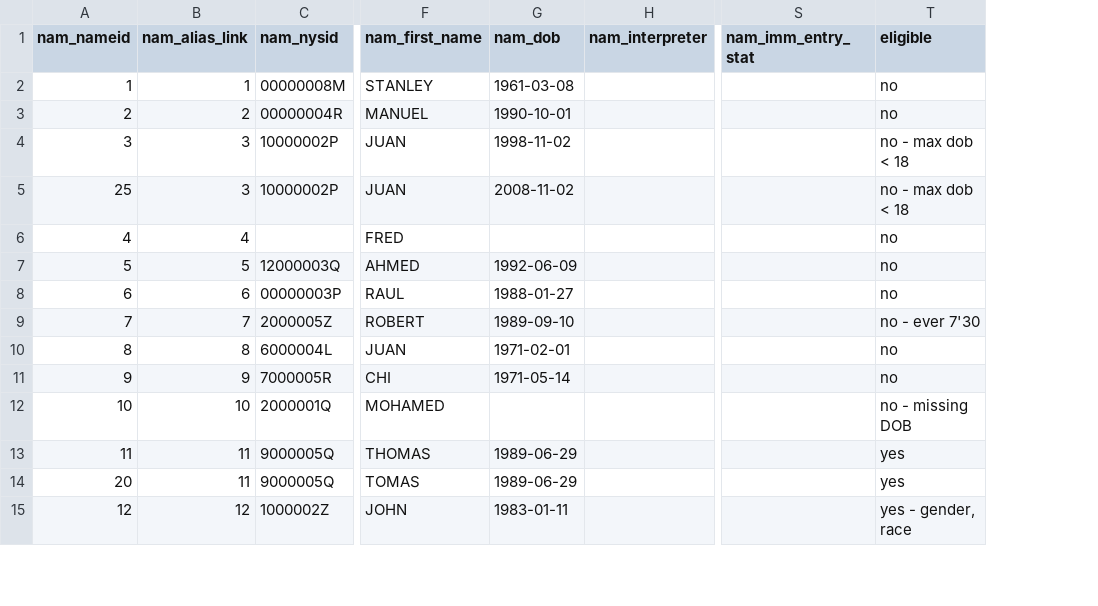
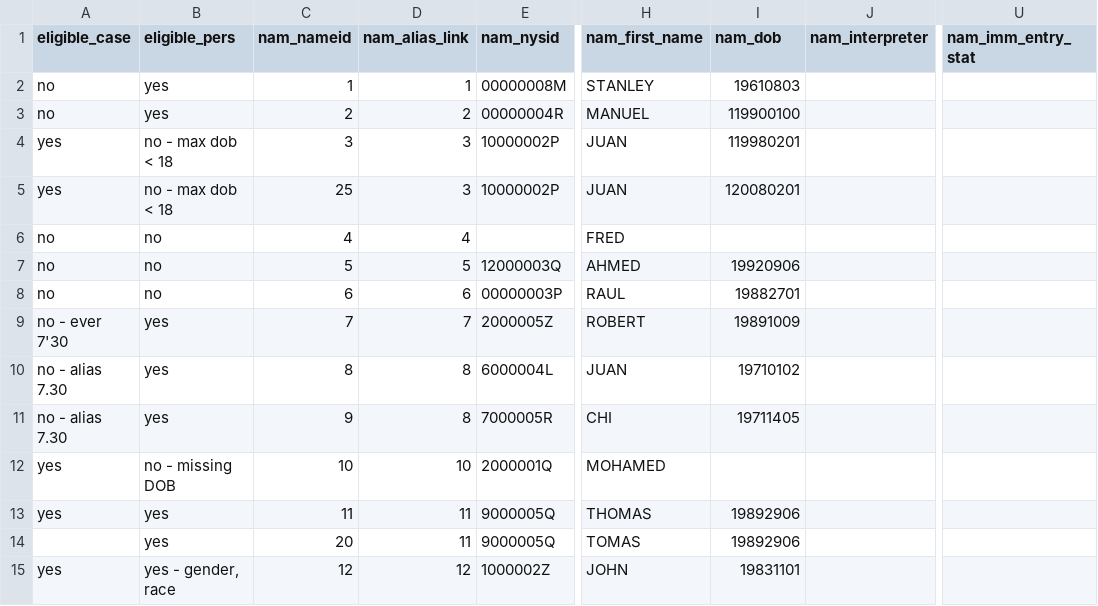
Before and after one commit to rcackerman/nycds-annual-survey, a CSV file: audit/test_names.csv, drawn as a sheet; only a part is shown, gaps mark what is left out; removed rows and columns are numbered as before the commit, all else as after; the diff covers the shown part only; the diff names each change by its address in the sheet, - before the commit and + after, or states it on an @@ line.

```diff
--- a/audit/test_names.csv
+++ b/audit/test_names.csv
+column A (eligible_case), rows 2-15: no | no | yes | yes | no | no | no | no - ever 7'30 | no - alias 7.30 | no - alias 7.30 | yes | yes |  | yes
+column B (eligible_pers), rows 2-15: yes | yes | no - max dob < 18 | no - max dob < 18 | no | no | no | yes | yes | yes | no - missing DOB | yes | yes | yes - gender, race
-column T (eligible), rows 2-15: no | no | no - max dob < 18 | no - max dob < 18 | no | no | no | no - ever 7'30 | no | no | no - missing DOB | yes | yes | yes - gender, race
-I2 (nam_dob): 1961-03-08
+I2 (nam_dob): 19610803
-I3 (nam_dob): 1990-10-01
+I3 (nam_dob): 119900100
-I4 (nam_dob): 1998-11-02
+I4 (nam_dob): 119980201
-I5 (nam_dob): 2008-11-02
+I5 (nam_dob): 120080201
-I7 (nam_dob): 1992-06-09
+I7 (nam_dob): 19920906
-I8 (nam_dob): 1988-01-27
+I8 (nam_dob): 19882701
-I9 (nam_dob): 1989-09-10
+I9 (nam_dob): 19891009
-I10 (nam_dob): 1971-02-01
+I10 (nam_dob): 19710102
-D11 (nam_alias_link): 9
+D11 (nam_alias_link): 8
-I11 (nam_dob): 1971-05-14
+I11 (nam_dob): 19711405
-I13:I14 (nam_dob): 1989-06-29
+I13:I14 (nam_dob): 19892906
-I15 (nam_dob): 1983-01-11
+I15 (nam_dob): 19831101
```
Also changed, not shown: 13 added rows and 11 edited cells elsewhere in this file, audit/test_addresses.csv, audit/test_cases.csv, 1 other file.
